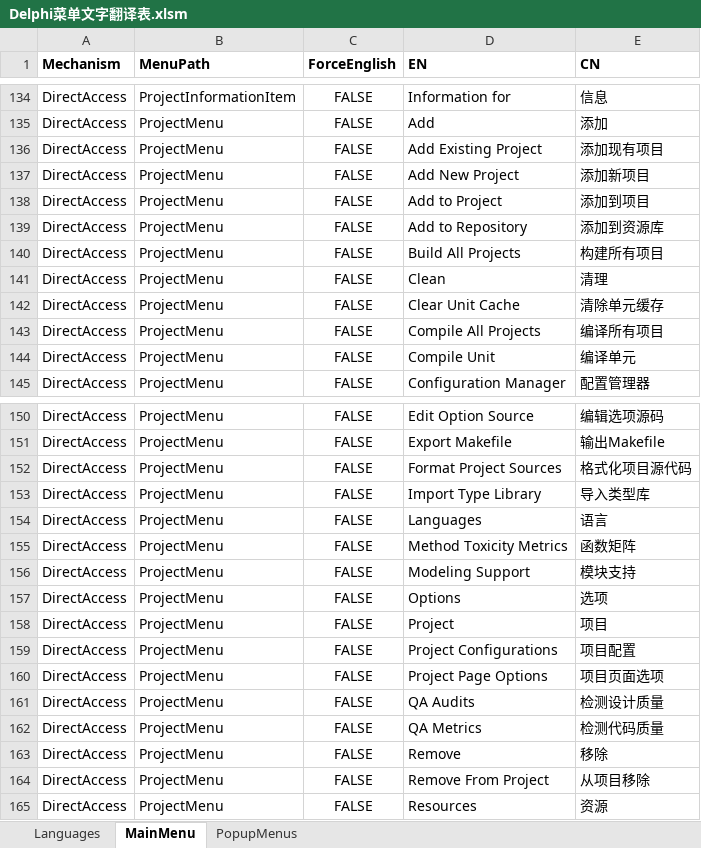
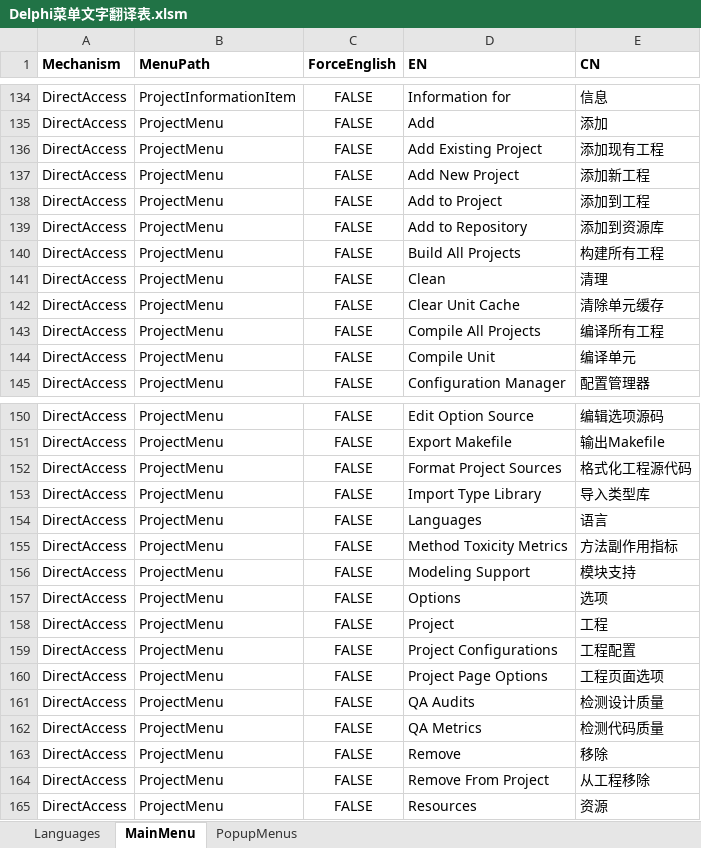
Before and after one commit to cnpack/cnwizards, an Excel workbook: Doc/Delphi菜单文字翻译表.xlsm, sheet MainMenu, drawn as a sheet; only a part is shown, gaps mark what is left out; values as stored, in another font and other column widths than the file's, no borders; the diff covers the shown part only; the diff names each change by its address in the sheet, - before the commit and + after, or states it on an @@ line.

```diff
--- a/Doc/Delphi菜单文字翻译表.xlsm (sheet MainMenu)
+++ b/Doc/Delphi菜单文字翻译表.xlsm (sheet MainMenu)
-E136 (CN): 添加现有项目
+E136 (CN): 添加现有工程
-E137 (CN): 添加新项目
+E137 (CN): 添加新工程
-E138 (CN): 添加到项目
+E138 (CN): 添加到工程
-E140 (CN): 构建所有项目
+E140 (CN): 构建所有工程
-E143 (CN): 编译所有项目
+E143 (CN): 编译所有工程
-E152 (CN): 格式化项目源代码
+E152 (CN): 格式化工程源代码
-E155 (CN): 函数矩阵
+E155 (CN): 方法副作用指标
-E158 (CN): 项目
+E158 (CN): 工程
-E159 (CN): 项目配置
+E159 (CN): 工程配置
-E160 (CN): 项目页面选项
+E160 (CN): 工程页面选项
-E164 (CN): 从项目移除
+E164 (CN): 从工程移除
```
Also changed, not shown: 6 edited cells elsewhere in this sheet, sheet PopupMenus, 1 other file.
